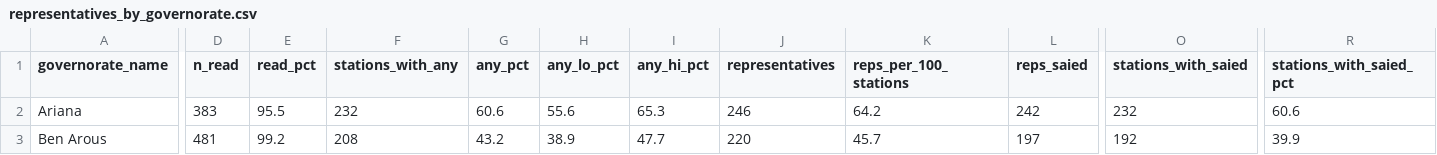
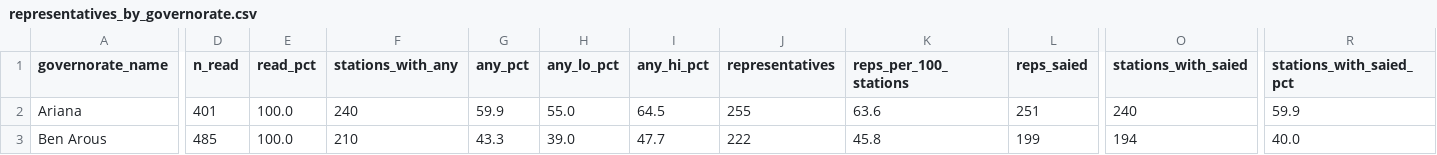
Before and after one commit to MedDhia/ElectionsTN, a CSV file: data/representatives_by_governorate.csv, drawn as a sheet; only a part is shown, gaps mark what is left out; the diff covers the shown part only; the diff names each change by its address in the sheet, - before the commit and + after, or states it on an @@ line.

```diff
--- a/data/representatives_by_governorate.csv
+++ b/data/representatives_by_governorate.csv
-D2 (n_read): 383
+D2 (n_read): 401
-E2 (read_pct): 95.5
+E2 (read_pct): 100.0
-F2 (stations_with_any): 232
+F2 (stations_with_any): 240
-G2 (any_pct): 60.6
+G2 (any_pct): 59.9
-H2 (any_lo_pct): 55.6
+H2 (any_lo_pct): 55.0
-I2 (any_hi_pct): 65.3
+I2 (any_hi_pct): 64.5
-J2 (representatives): 246
+J2 (representatives): 255
-K2 (reps_per_100_stations): 64.2
+K2 (reps_per_100_stations): 63.6
-L2 (reps_saied): 242
+L2 (reps_saied): 251
-O2 (stations_with_saied): 232
+O2 (stations_with_saied): 240
-R2 (stations_with_saied_pct): 60.6
+R2 (stations_with_saied_pct): 59.9
-D3 (n_read): 481
+D3 (n_read): 485
-E3 (read_pct): 99.2
+E3 (read_pct): 100.0
-F3 (stations_with_any): 208
+F3 (stations_with_any): 210
-G3 (any_pct): 43.2
+G3 (any_pct): 43.3
-H3 (any_lo_pct): 38.9
+H3 (any_lo_pct): 39.0
-J3 (representatives): 220
+J3 (representatives): 222
-K3 (reps_per_100_stations): 45.7
+K3 (reps_per_100_stations): 45.8
-L3 (reps_saied): 197
+L3 (reps_saied): 199
-O3 (stations_with_saied): 192
+O3 (stations_with_saied): 194
-R3 (stations_with_saied_pct): 39.9
+R3 (stations_with_saied_pct): 40.0
```
Also changed, not shown: 151 edited cells elsewhere in this file, data/representatives_by_delegation.csv, data/representatives_by_imada.csv, 49 other files.
